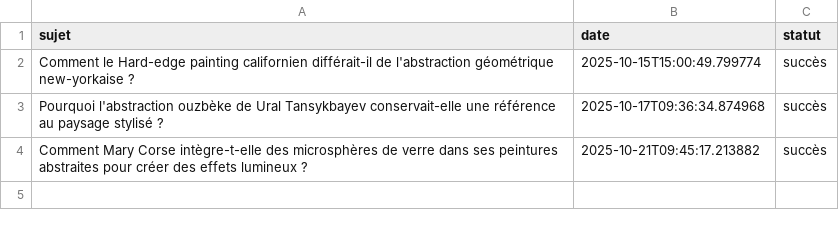
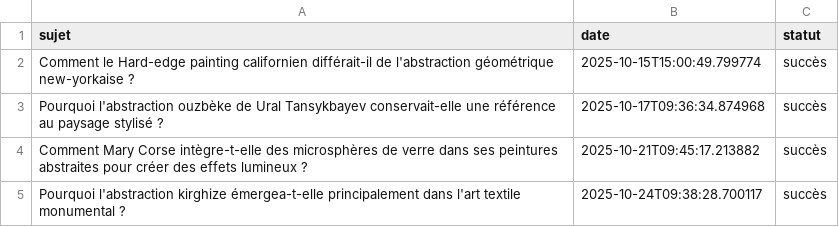
Before and after one commit to Metalosmose21/Abstrait-4, a CSV file: sujets_traites.csv, drawn as a sheet.

```diff
--- a/sujets_traites.csv
+++ b/sujets_traites.csv
@@ -4 +4,2 @@ Pourquoi l'abstraction ouzbèke de Ural Tansykbayev conservait-elle une référe
 Comment Mary Corse intègre-t-elle des microsphères de verre dans ses peintures abstraites pour créer des effets lumineux ?,2025-10-21T09:45:17.213882,succès
+Pourquoi l'abstraction kirghize émergea-t-elle principalement dans l'art textile monumental ?,2025-10-24T09:38:28.700117,succès
```
Also changed, not shown: sujets.csv.
